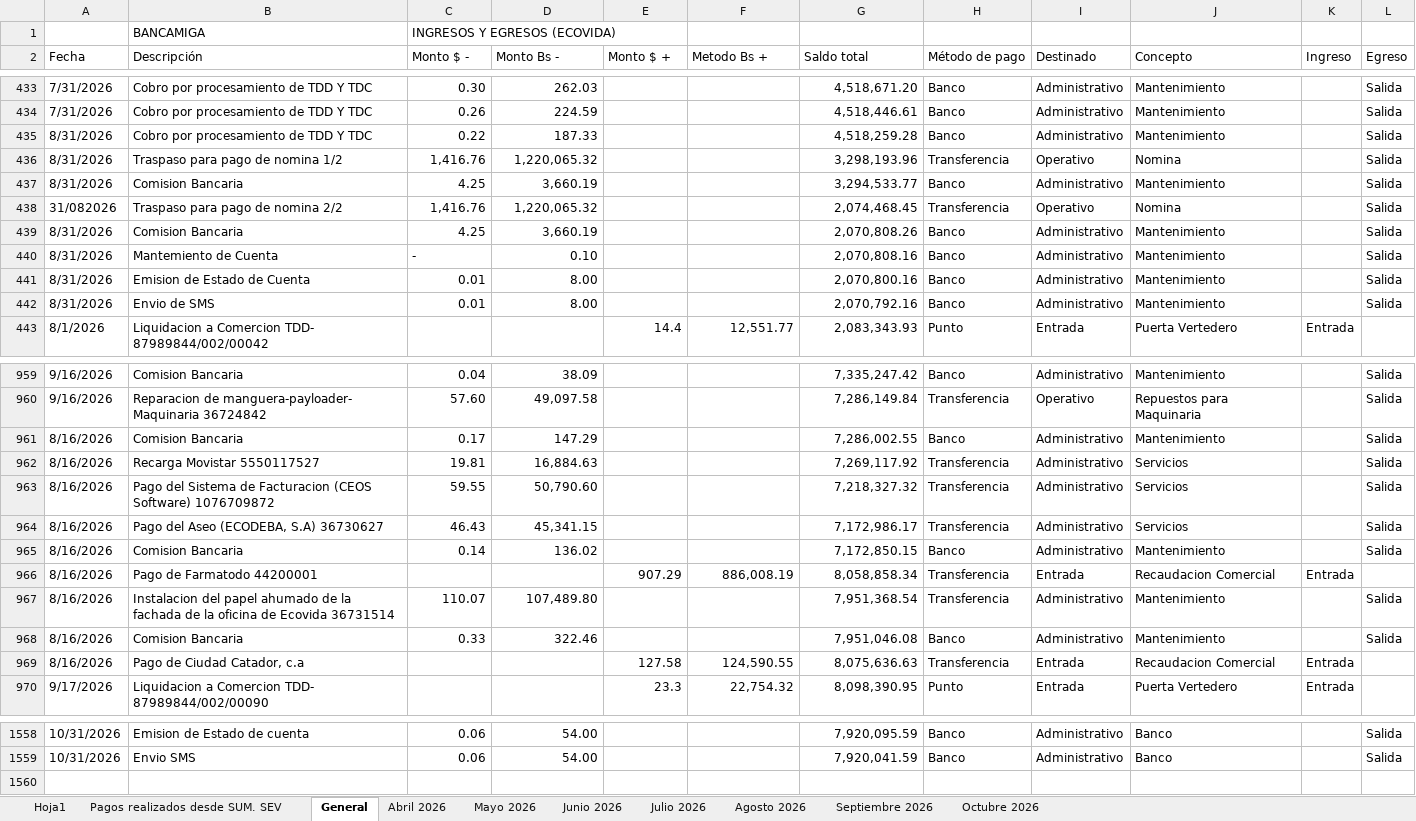
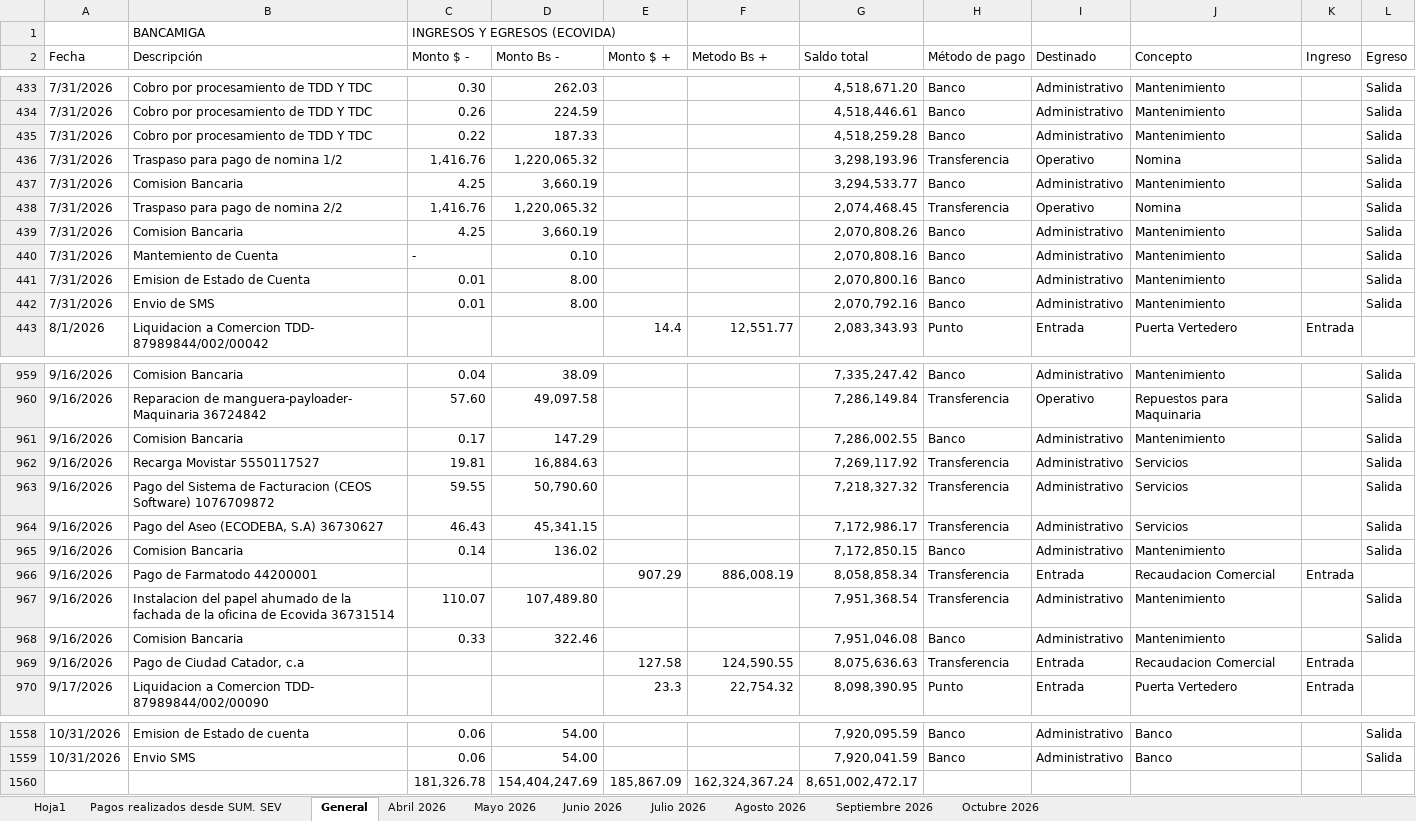
Before and after one commit to Ludert-hub/dashboard-ecovida, an Excel workbook: datos_guardados.xlsx, sheet General, drawn as a sheet; only a part is shown, gaps mark what is left out; values as stored, in another font and other column widths than the file's, no cell formats; the diff covers the shown part only; the diff names each change by its address in the sheet, - before the commit and + after, or states it on an @@ line.

Commit message:
Actualizando base de datos Excel desde la App

```diff
--- a/datos_guardados.xlsx (sheet General)
+++ b/datos_guardados.xlsx (sheet General)
-A435:A437 (Fecha): 8/31/2026
+A435:A437 (Fecha): 7/31/2026
-A438 (Fecha): 31/082026
+A438 (Fecha): 7/31/2026
-A439:A442 (Fecha): 8/31/2026
+A439:A442 (Fecha): 7/31/2026
-A961:A969 (Fecha): 8/16/2026
+A961:A969 (Fecha): 9/16/2026
+row 1560:  |  | 181,326.78 | 154,404,247.69 | 185,867.09 | 162,324,367.24 | 8,651,002,472.17
```
Also changed, not shown: 3 edited cells elsewhere in this sheet, cell formats, charts or pictures.
